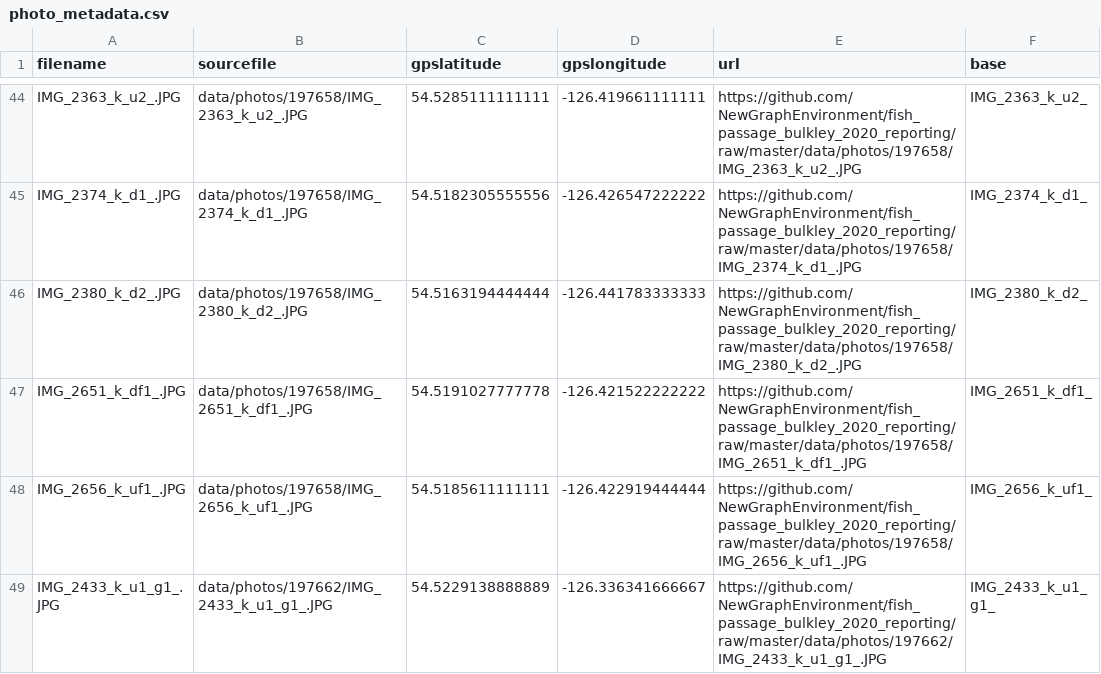
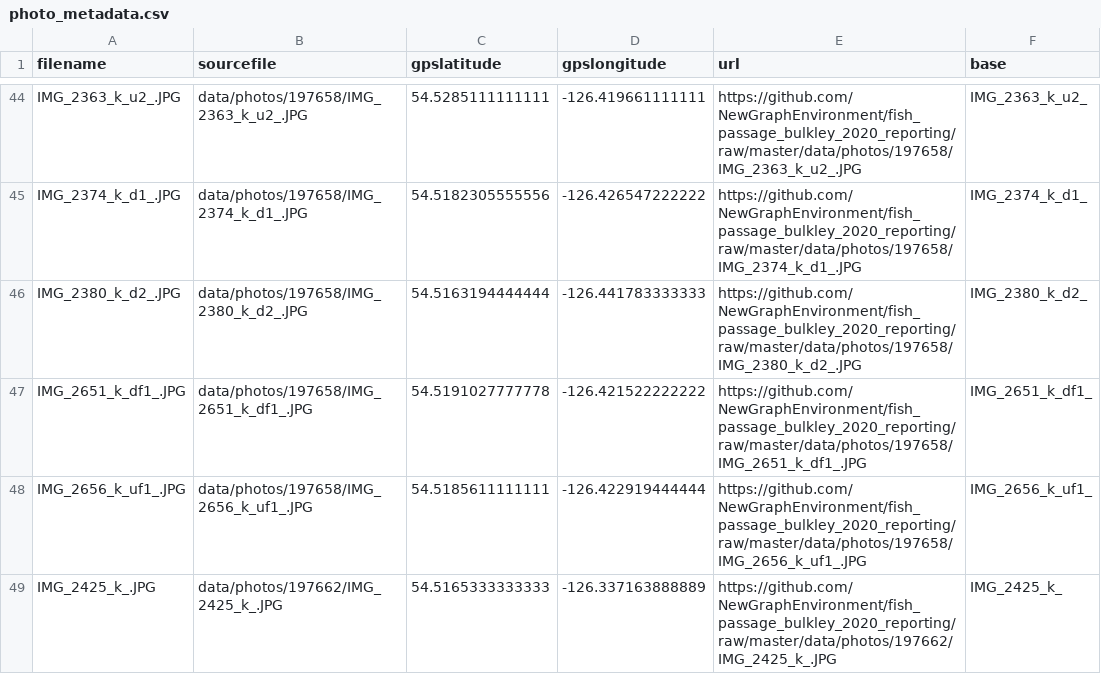
Before and after one commit to NewGraphEnvironment/fish_passage_bulkley_2020_reporting, a CSV file: data/photo_metadata.csv, drawn as a sheet; only a part is shown, gaps mark what is left out; the shorter side is filled out with more unchanged rows; the diff covers the shown part only.

```diff
--- a/data/photo_metadata.csv
+++ b/data/photo_metadata.csv
@@ -48 +48,2 @@
 "IMG_2656_k_uf1_.JPG","data/photos/197658/IMG_2656_k_uf1_.JPG",54.5185611111111,-126.422919444444,"https://github.com/NewGraphEnvironment/fish_passage_bulkley_2020_reporting/raw/master/data/photos/197658/IMG_2656_k_uf1_.JPG","IMG_2656_k_uf1_"
+"IMG_2425_k_.JPG","data/photos/197662/IMG_2425_k_.JPG",54.5165333333333,-126.337163888889,"https://github.com/NewGraphEnvironment/fish_passage_bulkley_2020_reporting/raw/master/data/photos/197662/IMG_2425_k_.JPG","IMG_2425_k_"
```
Also changed, not shown: 2 added rows and 4 edited cells elsewhere in this file, 2 other files.
